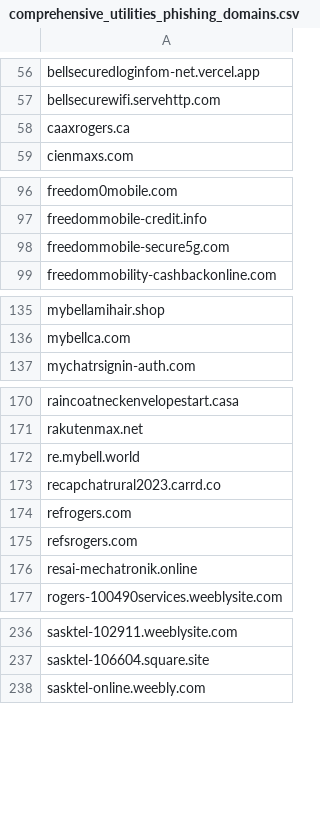
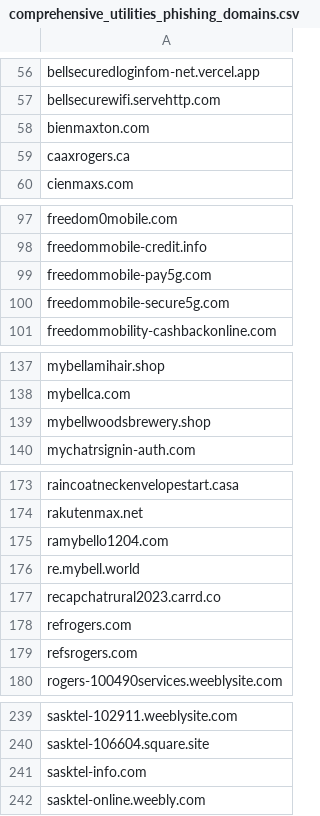
Before and after one commit to Phishcan/phishcan-data, a CSV file: api/utilities/comprehensive_utilities_phishing_domains.csv, drawn as a sheet; only a part is shown, gaps mark what is left out; removed rows and columns are numbered as before the commit, all else as after; the diff covers the shown part only; the diff names each change by its address in the sheet, - before the commit and + after, or states it on an @@ line.

Commit message:
Update phishing exports - 2026-07-18_20-33-01

```diff
--- a/api/utilities/comprehensive_utilities_phishing_domains.csv
+++ b/api/utilities/comprehensive_utilities_phishing_domains.csv
+row 58: bienmaxton.com
+row 99: freedommobile-pay5g.com
+row 139: mybellwoodsbrewery.shop
+row 175: ramybello1204.com
-row 176: resai-mechatronik.online
+row 241: sasktel-info.com
```
Also changed, not shown: 1 added row elsewhere in this file, api/banking/comprehensive_banking_phishing_domains.csv, api/government/comprehensive_government_phishing_domains.csv, 11 other files.
